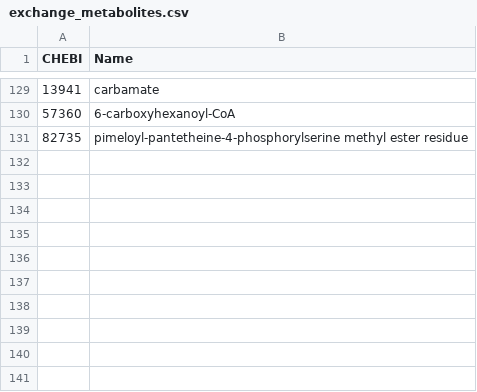
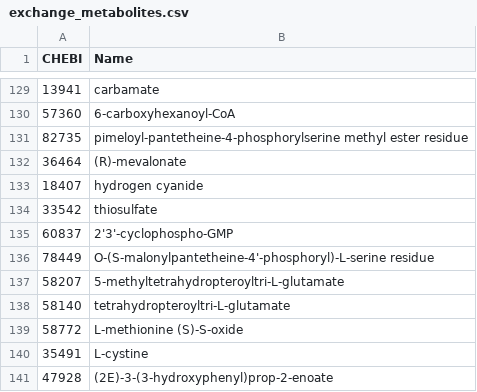
Before and after one commit to stelmo/VibrioNatriegens, a CSV file: data/model/exchange_metabolites.csv, drawn as a sheet; only a part is shown, gaps mark what is left out.

```diff
--- a/data/model/exchange_metabolites.csv
+++ b/data/model/exchange_metabolites.csv
@@ -131 +131,11 @@ CHEBI,Name
 82735,pimeloyl-pantetheine-4-phosphorylserine methyl ester residue
+36464,(R)-mevalonate
+18407,hydrogen cyanide
+33542,thiosulfate
+60837,2'3'-cyclophospho-GMP
+78449,O-(S-malonylpantetheine-4'-phosphoryl)-L-serine residue
+58207,5-methyltetrahydropteroyltri-L-glutamate
+58140,tetrahydropteroyltri-L-glutamate
+58772,L-methionine (S)-S-oxide
+35491,L-cystine
+47928,(2E)-3-(3-hydroxyphenyl)prop-2-enoate
```
Also changed, not shown: data/model/metabolic_reactions.csv, data/model/reaction_names.csv, 2 other files.
